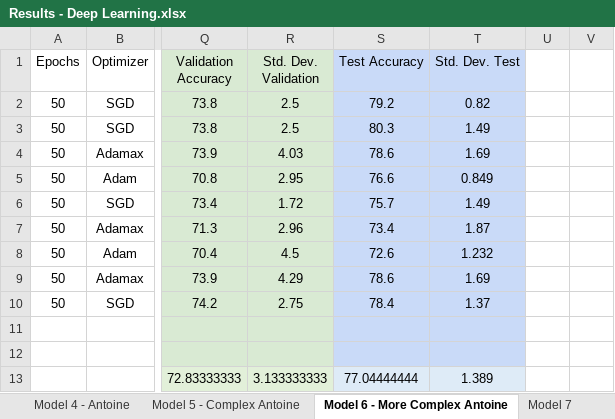
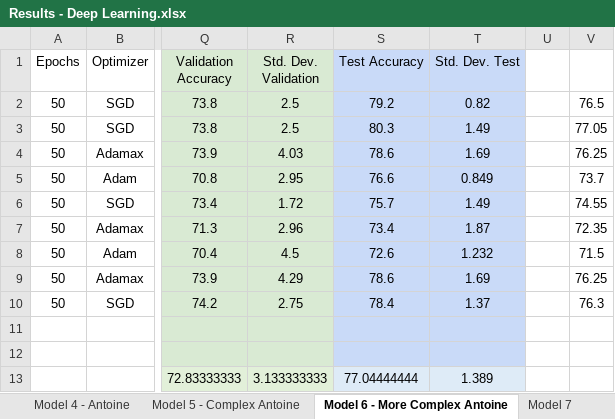
Before and after one commit to HongChen1995/DeepLearning2018, an Excel workbook: MiniProject1/Results - Deep Learning.xlsx, sheet Model 6 - More Complex Antoine, drawn as a sheet; only a part is shown, gaps mark what is left out; values as stored, in another font and other column widths than the file's, no borders; the diff names each change by its address in the sheet, - before the commit and + after, or states it on an @@ line.

```diff
--- a/MiniProject1/Results - Deep Learning.xlsx (sheet Model 6 - More Complex Antoine)
+++ b/MiniProject1/Results - Deep Learning.xlsx (sheet Model 6 - More Complex Antoine)
-V2: (empty)
+V2: 76.5
-V3: (empty)
+V3: 77.05
-V4: (empty)
+V4: 76.25
-V5: (empty)
+V5: 73.7
-V6: (empty)
+V6: 74.55
-V7: (empty)
+V7: 72.35
-V8: (empty)
+V8: 71.5
-V9: (empty)
+V9: 76.25
-V10: (empty)
+V10: 76.3
```
Also changed, not shown: sheet Model 9 - Antoine Sequential, sheet Model 5 - Complex Antoine, sheet SUMMARY, sheet Model 2, charts or pictures, 28 other files.
